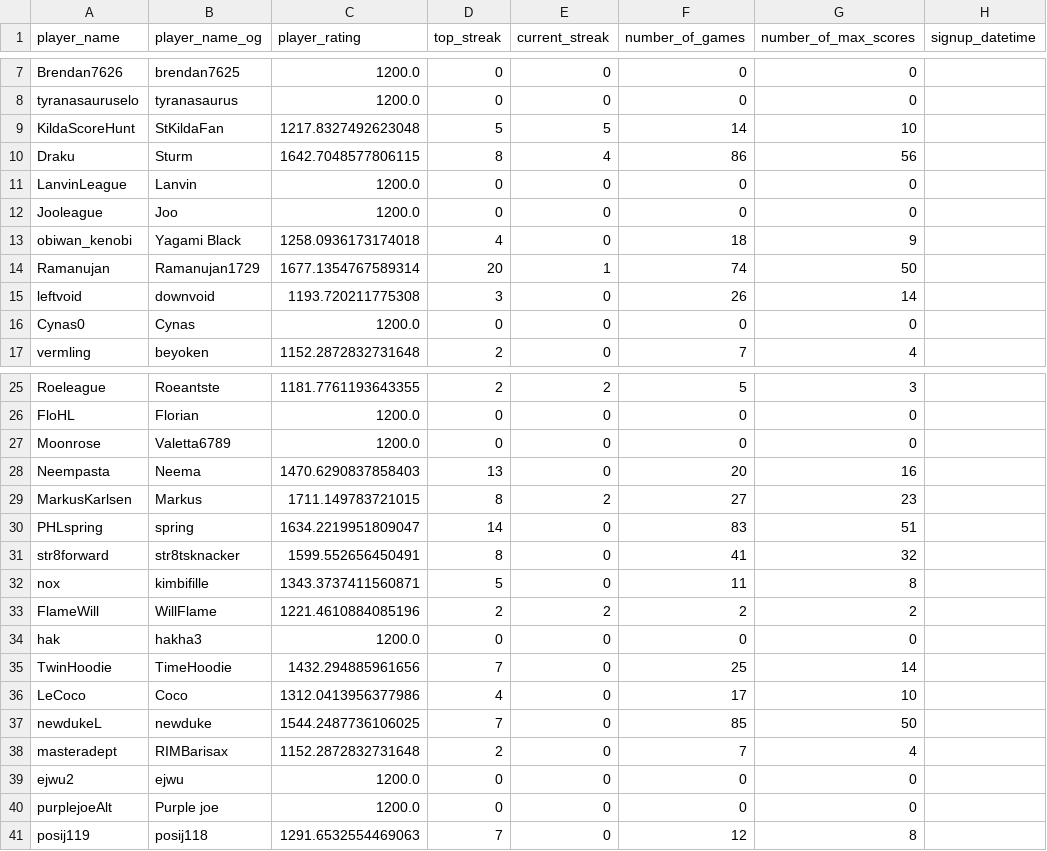
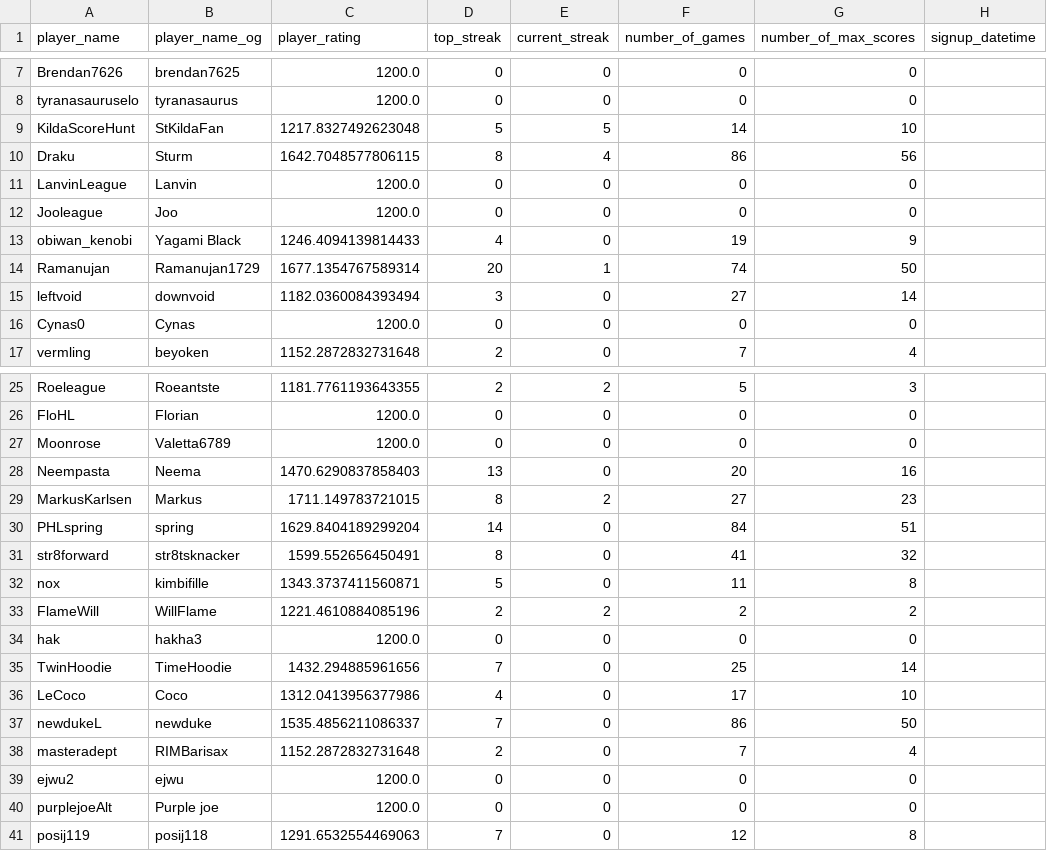
Before and after one commit to hanabi-league/hanabi-league.github.io, a CSV file: data/player_data.csv, drawn as a sheet; only a part is shown, gaps mark what is left out.

```diff
--- a/data/player_data.csv
+++ b/data/player_data.csv
@@ -12,5 +12,5 @@ LanvinLeague,Lanvin,1200.0,0,0,0,0,
 Jooleague,Joo,1200.0,0,0,0,0,
-obiwan_kenobi,Yagami Black,1258.0936173174018,4,0,18,9,
+obiwan_kenobi,Yagami Black,1246.4094139814433,4,0,19,9,
 Ramanujan,Ramanujan1729,1677.1354767589314,20,1,74,50,
-leftvoid,downvoid,1193.720211775308,3,0,26,14,
+leftvoid,downvoid,1182.0360084393494,3,0,27,14,
 Cynas0,Cynas,1200.0,0,0,0,0,
@@ -29,3 +29,3 @@ Neempasta,Neema,1470.6290837858403,13,0,20,16,
 MarkusKarlsen,Markus,1711.149783721015,8,2,27,23,
-PHLspring,spring,1634.2219951809047,14,0,83,51,
+PHLspring,spring,1629.8404189299204,14,0,84,51,
 str8forward,str8tsknacker,1599.552656450491,8,0,41,32,
@@ -36,3 +36,3 @@ TwinHoodie,TimeHoodie,1432.294885961656,7,0,25,14,
 LeCoco,Coco,1312.0413956377986,4,0,17,10,
-newdukeL,newduke,1544.2487736106025,7,0,85,50,
+newdukeL,newduke,1535.4856211086337,7,0,86,50,
 masteradept,RIMBarisax,1152.2872832731648,2,0,7,4,
```
Also changed, not shown: data/player_game_data.csv, data/variant_data.csv, 2 other files.
